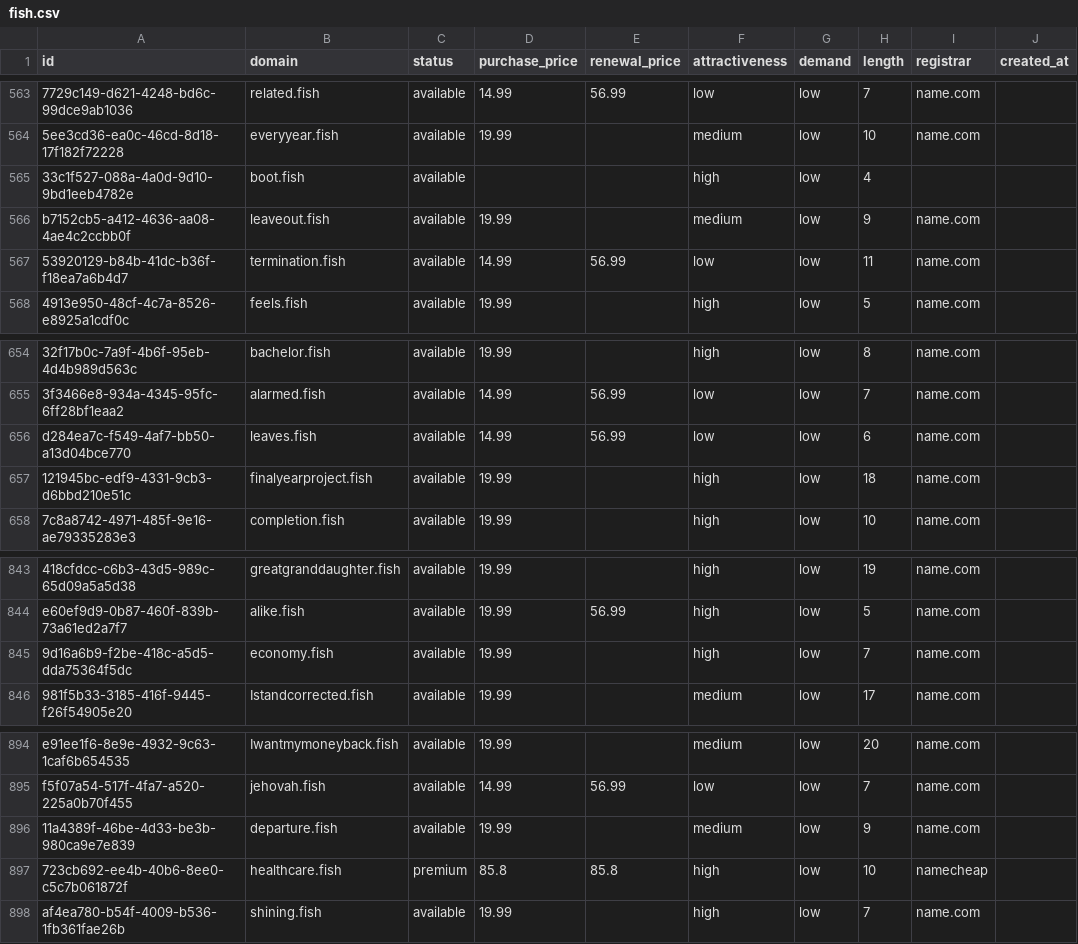
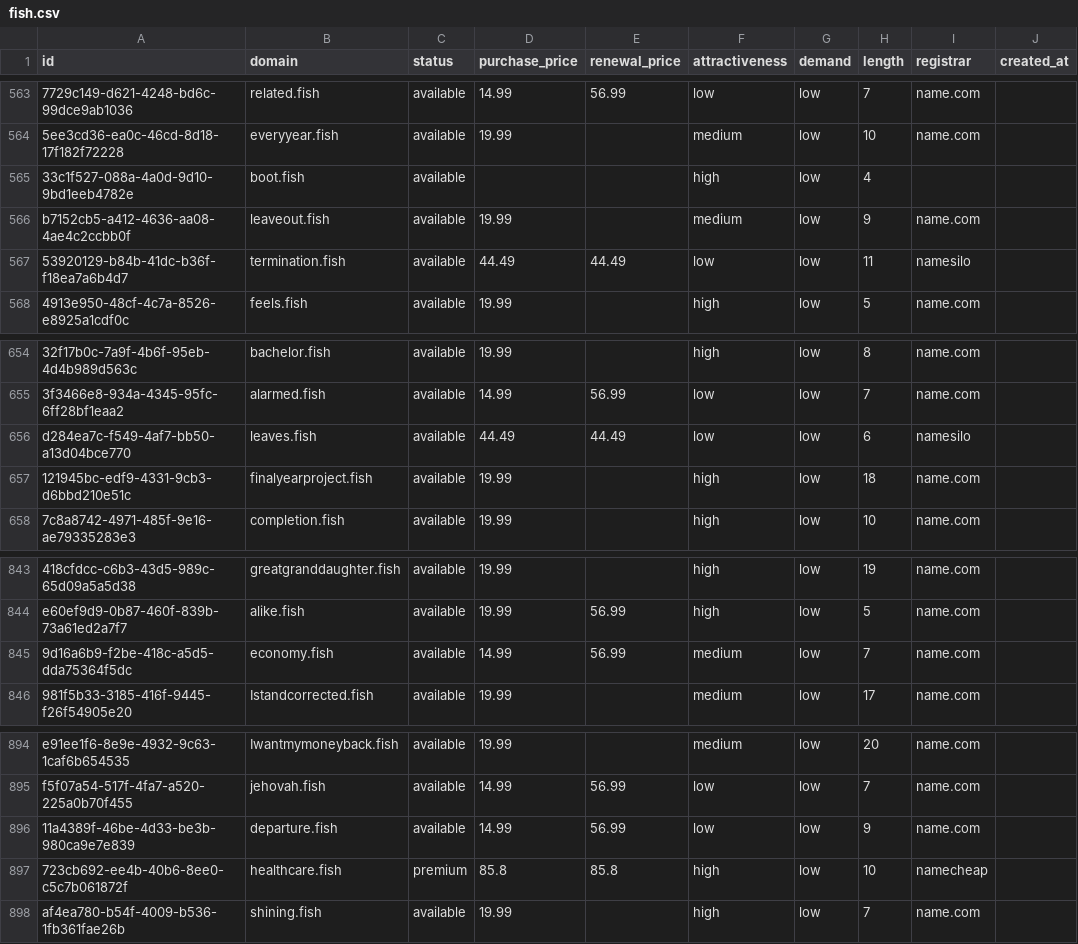
Before and after one commit to UniqueDomains/fish-oneword-domains, a CSV file: fish.csv, drawn as a sheet; only a part is shown, gaps mark what is left out; the diff covers the shown part only; the diff names each change by its address in the sheet, - before the commit and + after, or states it on an @@ line.

```diff
--- a/fish.csv
+++ b/fish.csv
-D567 (purchase_price): 14.99
+D567 (purchase_price): 44.49
-E567 (renewal_price): 56.99
+E567 (renewal_price): 44.49
-I567 (registrar): name.com
+I567 (registrar): namesilo
-D656 (purchase_price): 14.99
+D656 (purchase_price): 44.49
-E656 (renewal_price): 56.99
+E656 (renewal_price): 44.49
-I656 (registrar): name.com
+I656 (registrar): namesilo
-D845 (purchase_price): 19.99
+D845 (purchase_price): 14.99
-E845 (renewal_price): (empty)
+E845 (renewal_price): 56.99
-F845 (attractiveness): high
+F845 (attractiveness): medium
-D896 (purchase_price): 19.99
+D896 (purchase_price): 14.99
-E896 (renewal_price): (empty)
+E896 (renewal_price): 56.99
-F896 (attractiveness): medium
+F896 (attractiveness): low
```
Also changed, not shown: 18 edited cells elsewhere in this file, 4 other files.
